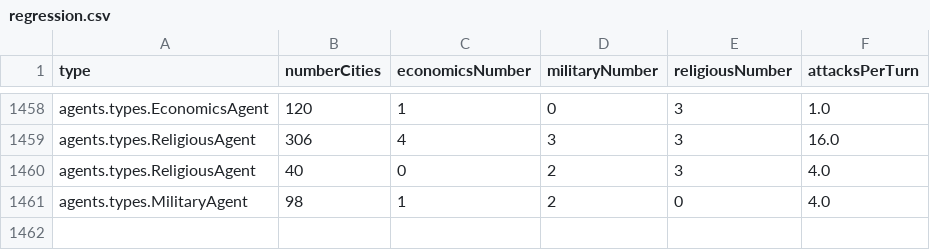
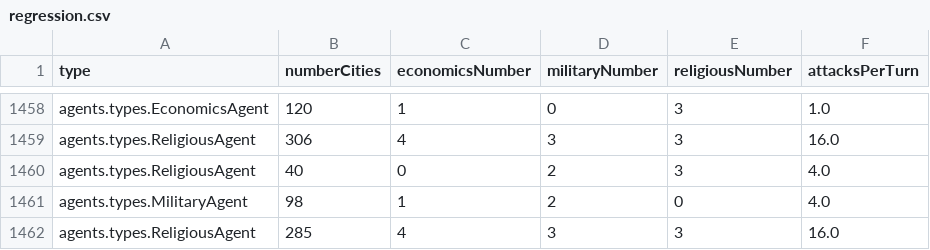
Before and after one commit to diogoyaguas/FEUP-AIAD, a CSV file: regression.csv, drawn as a sheet; only a part is shown, gaps mark what is left out; the diff names each change by its address in the sheet, - before the commit and + after, or states it on an @@ line.

```diff
--- a/regression.csv
+++ b/regression.csv
+row 1462: agents.types.ReligiousAgent | 285 | 4 | 3 | 3 | 16.0
```
Also changed, not shown: classification.csv.
